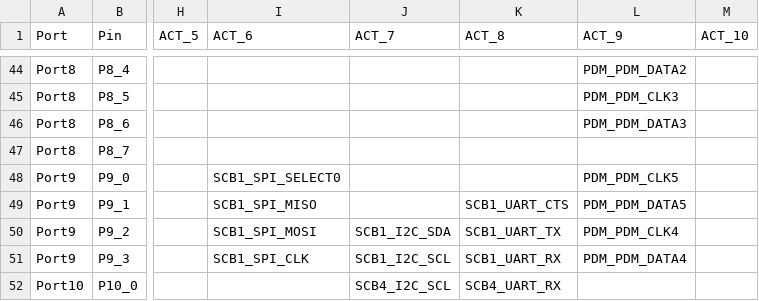
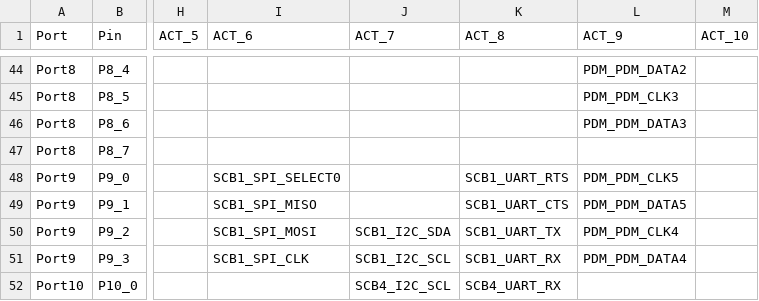
Before and after one commit to Infineon/micropython-psoc-edge, a CSV file: ports/psoc-edge/boards/pse8x_af.csv, drawn as a sheet; only a part is shown, gaps mark what is left out; the diff names each change by its address in the sheet, - before the commit and + after, or states it on an @@ line.

```diff
--- a/ports/psoc-edge/boards/pse8x_af.csv
+++ b/ports/psoc-edge/boards/pse8x_af.csv
-K48 (ACT_8): (empty)
+K48 (ACT_8): SCB1_UART_RTS
```
